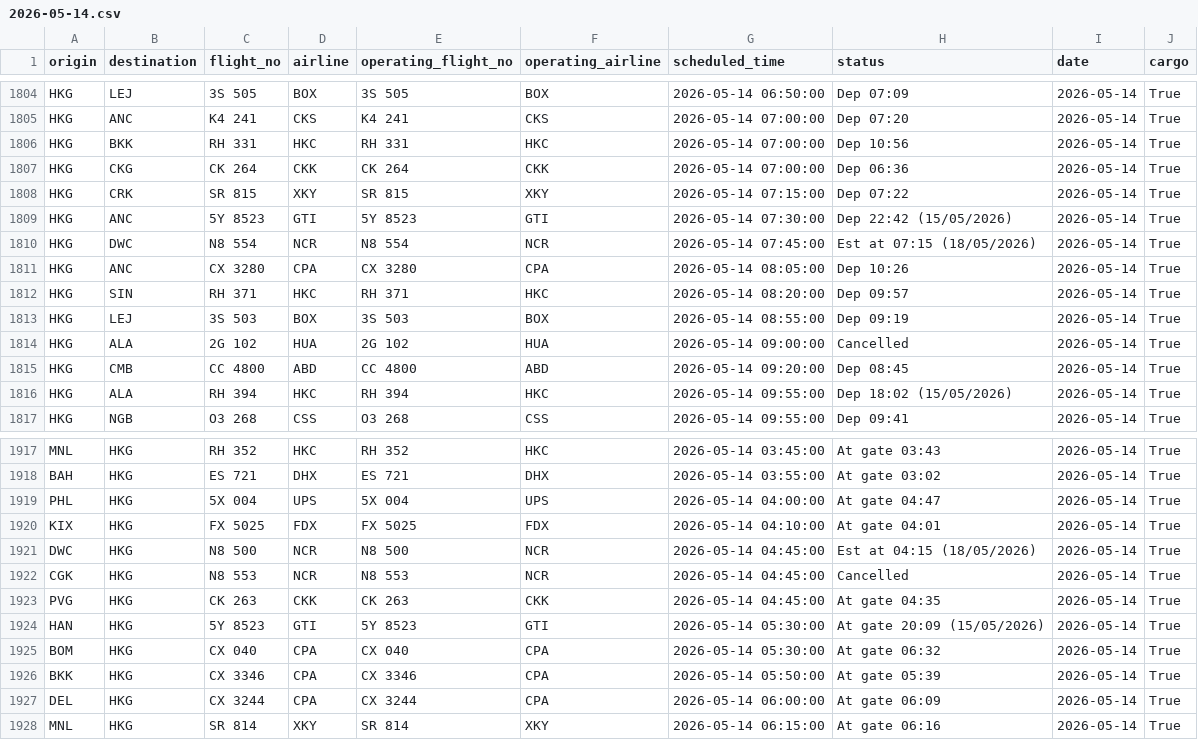
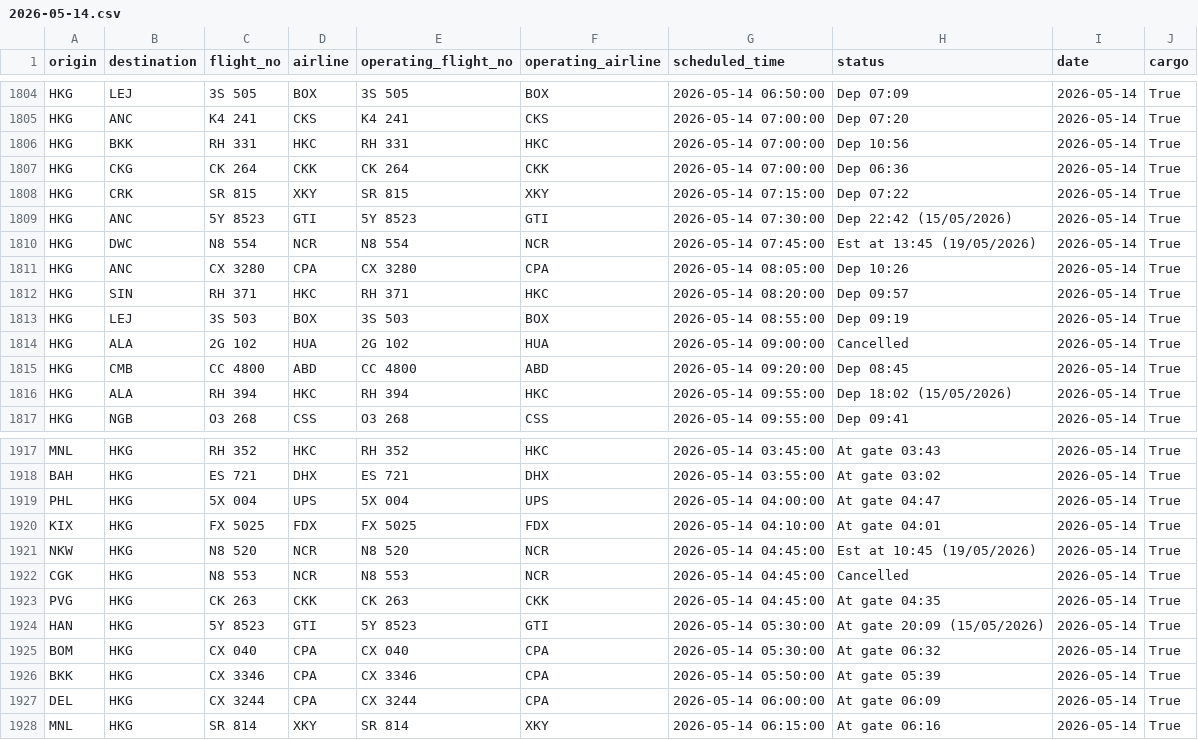
Before and after one commit to linlaurent/flyghts, a CSV file: data/hkg/2026-05-14.csv, drawn as a sheet; only a part is shown, gaps mark what is left out.

```diff
--- a/data/hkg/2026-05-14.csv
+++ b/data/hkg/2026-05-14.csv
@@ -1809,3 +1809,3 @@ HKG,CRK,SR 815,XKY,SR 815,XKY,2026-05-14 07:15:00,Dep 07:22,2026-05-14,True
 HKG,ANC,5Y 8523,GTI,5Y 8523,GTI,2026-05-14 07:30:00,Dep 22:42 (15/05/2026),2026-05-14,True
-HKG,DWC,N8 554,NCR,N8 554,NCR,2026-05-14 07:45:00,Est at 07:15 (18/05/2026),2026-05-14,True
+HKG,DWC,N8 554,NCR,N8 554,NCR,2026-05-14 07:45:00,Est at 13:45 (19/05/2026),2026-05-14,True
 HKG,ANC,CX 3280,CPA,CX 3280,CPA,2026-05-14 08:05:00,Dep 10:26,2026-05-14,True
@@ -1920,3 +1920,3 @@ PHL,HKG,5X 004,UPS,5X 004,UPS,2026-05-14 04:00:00,At gate 04:47,2026-05-14,True
 KIX,HKG,FX 5025,FDX,FX 5025,FDX,2026-05-14 04:10:00,At gate 04:01,2026-05-14,True
-DWC,HKG,N8 500,NCR,N8 500,NCR,2026-05-14 04:45:00,Est at 04:15 (18/05/2026),2026-05-14,True
+NKW,HKG,N8 520,NCR,N8 520,NCR,2026-05-14 04:45:00,Est at 10:45 (19/05/2026),2026-05-14,True
 CGK,HKG,N8 553,NCR,N8 553,NCR,2026-05-14 04:45:00,Cancelled,2026-05-14,True
```
Also changed, not shown: 1 other file.
